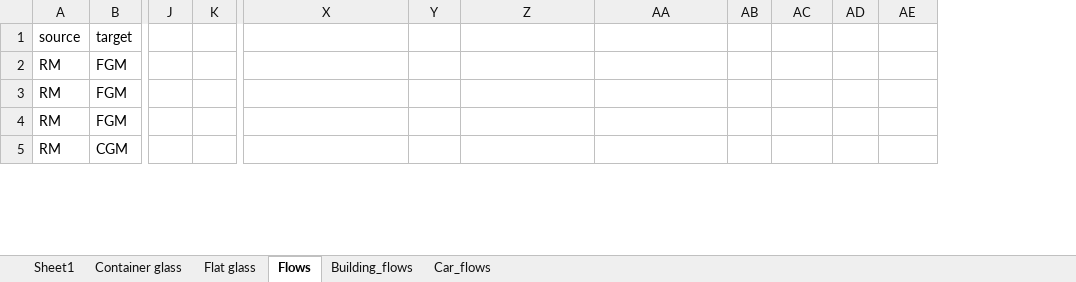
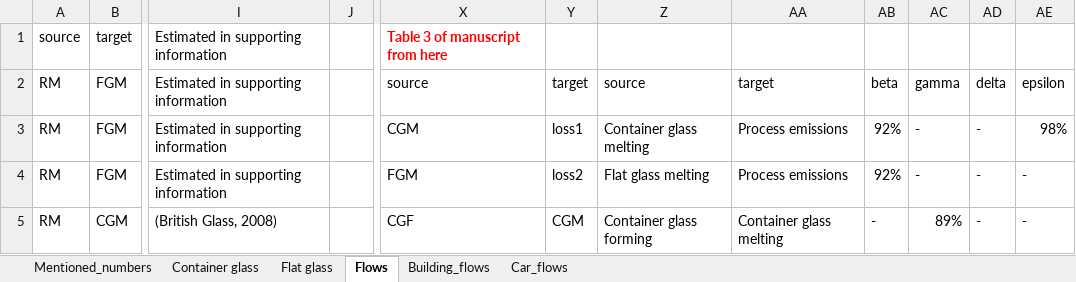
Before and after one commit to jmca3/glass-paper, an Excel workbook: data/glass_paper.xlsx, sheet Flows, drawn as a sheet; only a part is shown, gaps mark what is left out; values as stored, in another font and other column widths than the file's, no borders; conditional formats not drawn; removed rows and columns are numbered as before the commit, all else as after; the diff covers the shown part only; the diff names each change by its address in the sheet, - before the commit and + after, or states it on an @@ line.

Commit message:
Added some numbers to glass_paper.xlsx and edited the dynamic stock model graphs

```diff
--- a/data/glass_paper.xlsx (sheet Flows)
+++ b/data/glass_paper.xlsx (sheet Flows)
-sheet tab: Sheet1
+sheet tab: Mentioned_numbers
+column I, rows 1-5: Estimated in supporting information | Estimated in supporting information | Estimated in supporting information | Estimated in supporting information | (British Glass, 2008)
+column J, empty
-column J, empty
-column K, empty
-X1: (empty)
+X1: Table 3 of manuscript from here
-X2: (empty)
+X2: source
-Y2: (empty)
+Y2: target
-Z2: (empty)
+Z2: source
-AA2: (empty)
+AA2: target
-AB2: (empty)
+AB2: beta
-AC2: (empty)
+AC2: gamma
-AD2: (empty)
+AD2: delta
-AE2: (empty)
+AE2: epsilon
-X3: (empty)
+X3: CGM
-Y3: (empty)
+Y3: loss1
-Z3: (empty)
+Z3: Container glass melting
-AA3:AA4: (empty)
+AA3:AA4: Process emissions
-AB3:AB4: (empty)
+AB3:AB4: 92%
-AC3:AC4: (empty)
+AC3:AC4: -
-AD3:AD5: (empty)
+AD3:AD5: -
-AE3: (empty)
+AE3: 98%
-X4: (empty)
+X4: FGM
-Y4: (empty)
+Y4: loss2
-Z4: (empty)
+Z4: Flat glass melting
-AE4:AE5: (empty)
+AE4:AE5: -
-X5: (empty)
+X5: CGF
-Y5: (empty)
+Y5: CGM
-Z5: (empty)
+Z5: Container glass forming
-AA5: (empty)
+AA5: Container glass melting
-AB5: (empty)
+AB5: -
-AC5: (empty)
+AC5: 89%
```
Also changed, not shown: 14 removed rows and 73 edited cells elsewhere in this sheet, sheet Mentioned_numbers, sheet Building_flows, sheet Container glass, formulas that keep their value, 9 other files.
